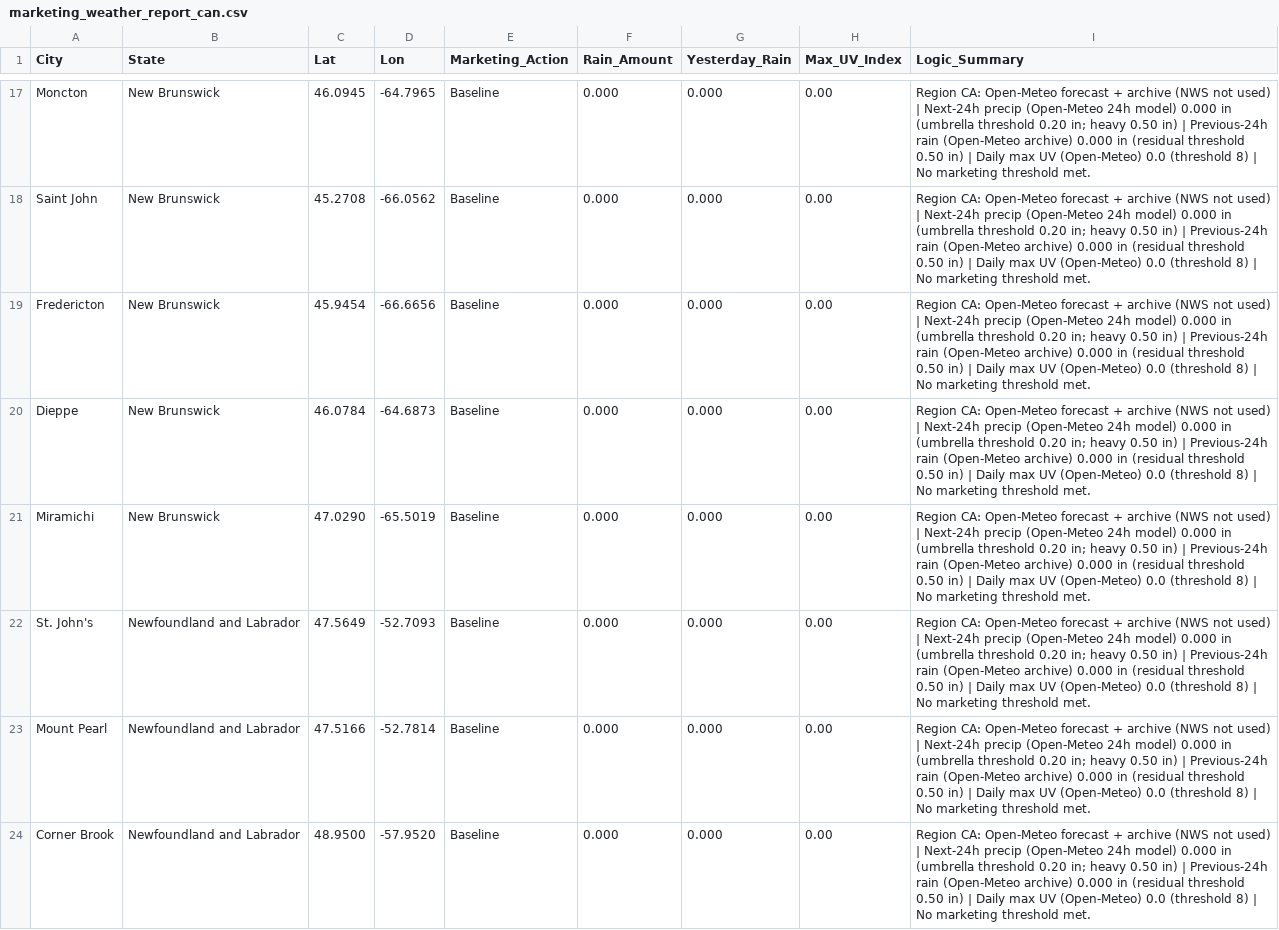
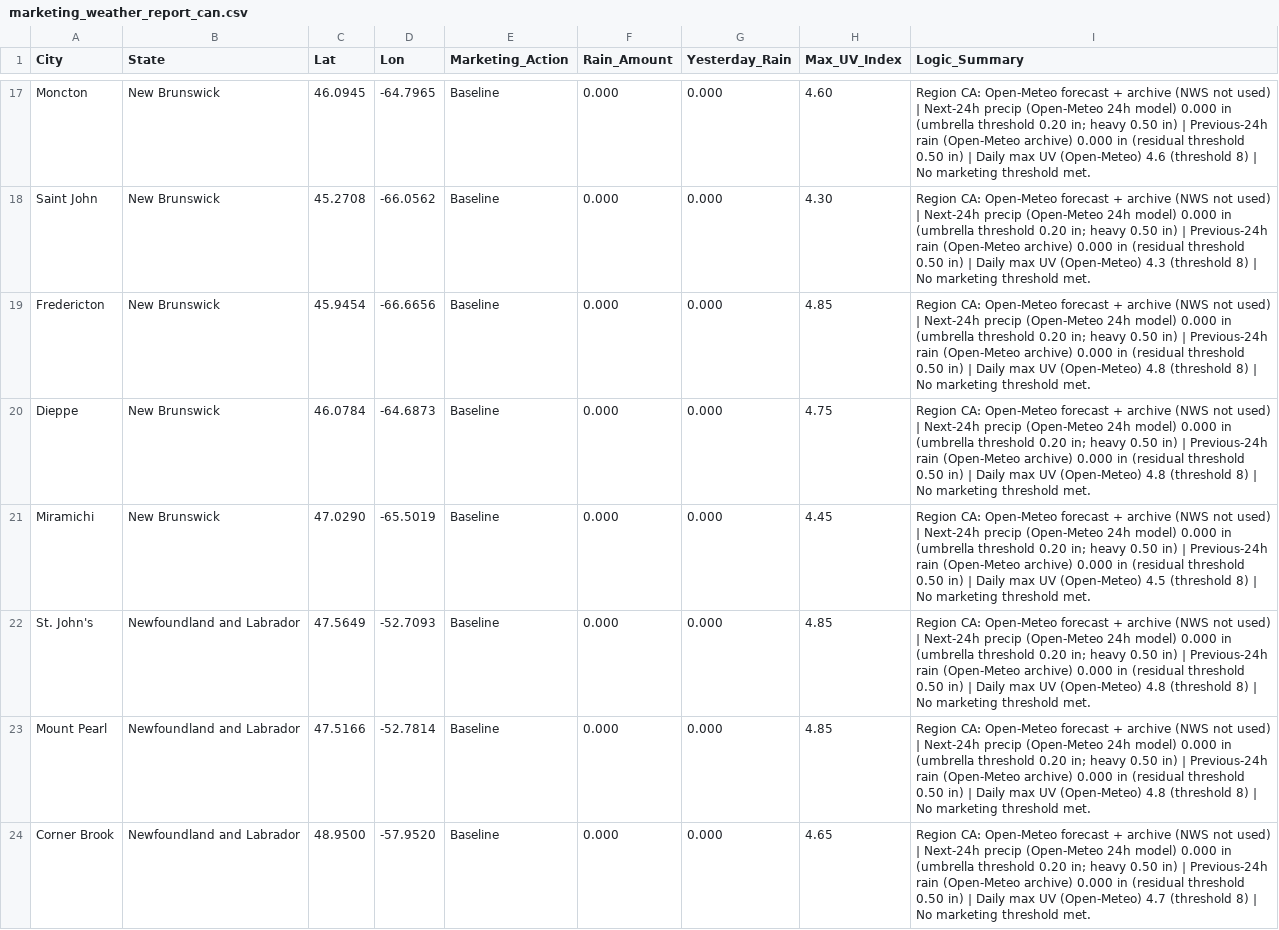
Before and after one commit to mg22mex/marketing-weather-engine, a CSV file: marketing_weather_report_can.csv, drawn as a sheet; only a part is shown, gaps mark what is left out; the diff covers the shown part only; the diff names each change by its address in the sheet, - before the commit and + after, or states it on an @@ line.

```diff
--- a/marketing_weather_report_can.csv
+++ b/marketing_weather_report_can.csv
-H17 (Max_UV_Index): 0.00
+H17 (Max_UV_Index): 4.60
-I17 (Logic_Summary): …UV (Open-Meteo) 0.0 (threshold 8)…
+I17 (Logic_Summary): …UV (Open-Meteo) 4.6 (threshold 8)…
-H18 (Max_UV_Index): 0.00
+H18 (Max_UV_Index): 4.30
-I18 (Logic_Summary): …UV (Open-Meteo) 0.0 (threshold 8)…
+I18 (Logic_Summary): …UV (Open-Meteo) 4.3 (threshold 8)…
-H19 (Max_UV_Index): 0.00
+H19 (Max_UV_Index): 4.85
-I19:I20 (Logic_Summary): …UV (Open-Meteo) 0.0 (threshold 8)…
+I19:I20 (Logic_Summary): …UV (Open-Meteo) 4.8 (threshold 8)…
-H20 (Max_UV_Index): 0.00
+H20 (Max_UV_Index): 4.75
-H21 (Max_UV_Index): 0.00
+H21 (Max_UV_Index): 4.45
-I21 (Logic_Summary): …UV (Open-Meteo) 0.0 (threshold 8)…
+I21 (Logic_Summary): …UV (Open-Meteo) 4.5 (threshold 8)…
-H22:H23 (Max_UV_Index): 0.00
+H22:H23 (Max_UV_Index): 4.85
-I22:I23 (Logic_Summary): …UV (Open-Meteo) 0.0 (threshold 8)…
+I22:I23 (Logic_Summary): …UV (Open-Meteo) 4.8 (threshold 8)…
-H24 (Max_UV_Index): 0.00
+H24 (Max_UV_Index): 4.65
-I24 (Logic_Summary): …UV (Open-Meteo) 0.0 (threshold 8)…
+I24 (Logic_Summary): …UV (Open-Meteo) 4.7 (threshold 8)…
```
Also changed, not shown: 165 edited cells elsewhere in this file, marketing_weather_report_uk.csv, marketing_weather_report_us.csv.
